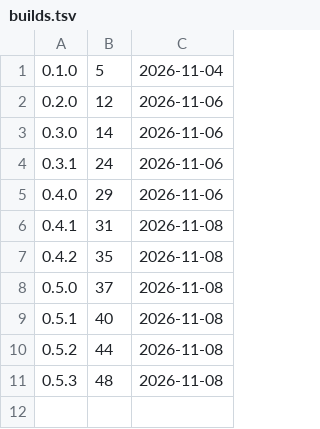
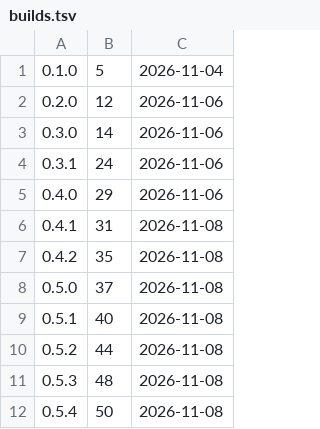
Before and after one commit to d2ntr5/market-pulse-releases, a TSV file: builds.tsv, drawn as a sheet.

```diff
--- a/builds.tsv
+++ b/builds.tsv
@@ -11 +11,2 @@
 0.5.3	48	2026-11-08
+0.5.4	50	2026-11-08
```
Also changed, not shown: 3 other files.
